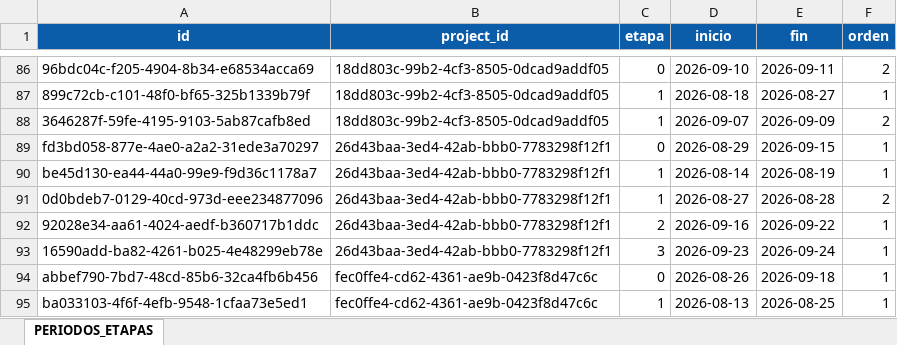
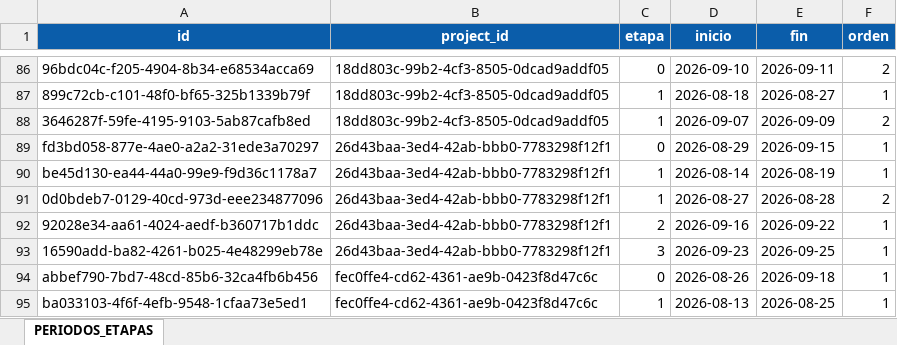
Before and after one commit to Xavizooo/Sistema_tecnico_OGA, an Excel workbook: proyectos_diseno/BASES_DE_DATOS/Periodos_Etapas.xlsx, sheet PERIODOS_ETAPAS, drawn as a sheet; only a part is shown, gaps mark what is left out; values as stored, in another font and other column widths than the file's, no borders; table styles not drawn; the diff names each change by its address in the sheet, - before the commit and + after, or states it on an @@ line.

```diff
--- a/proyectos_diseno/BASES_DE_DATOS/Periodos_Etapas.xlsx (sheet PERIODOS_ETAPAS)
+++ b/proyectos_diseno/BASES_DE_DATOS/Periodos_Etapas.xlsx (sheet PERIODOS_ETAPAS)
-E93 (fin): 2026-09-24
+E93 (fin): 2026-09-25
```
Also changed, not shown: proyectos_diseno/BASES_DE_DATOS/Proyectos.xlsx.
